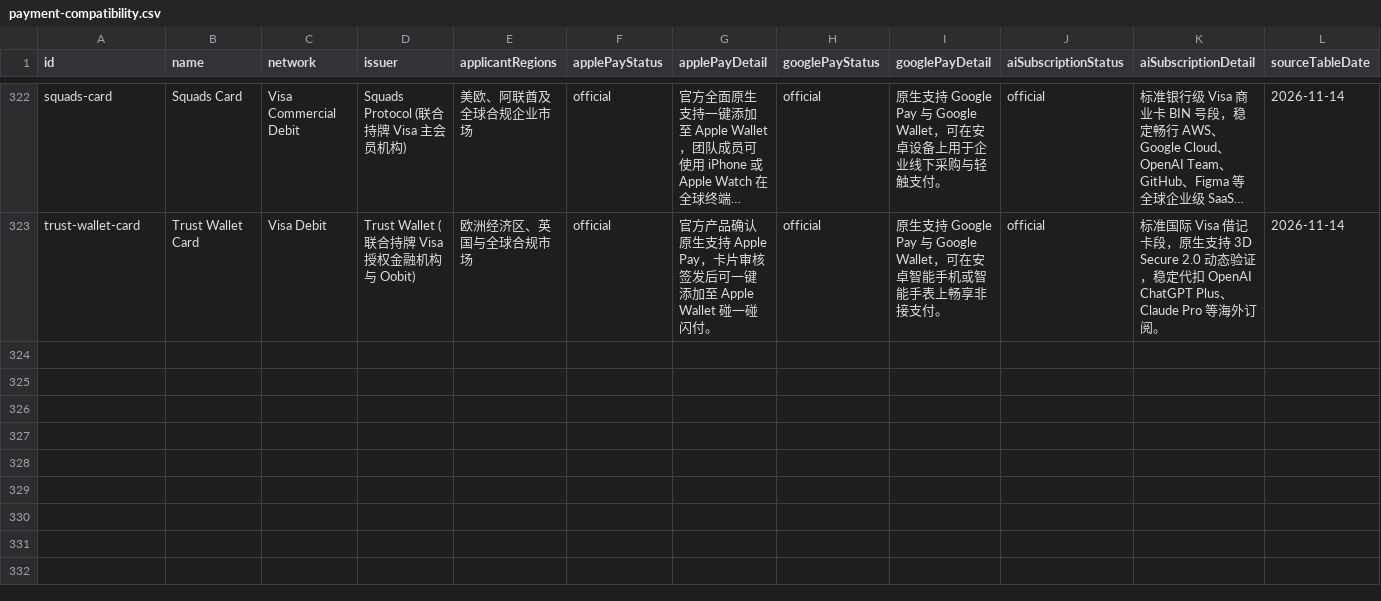
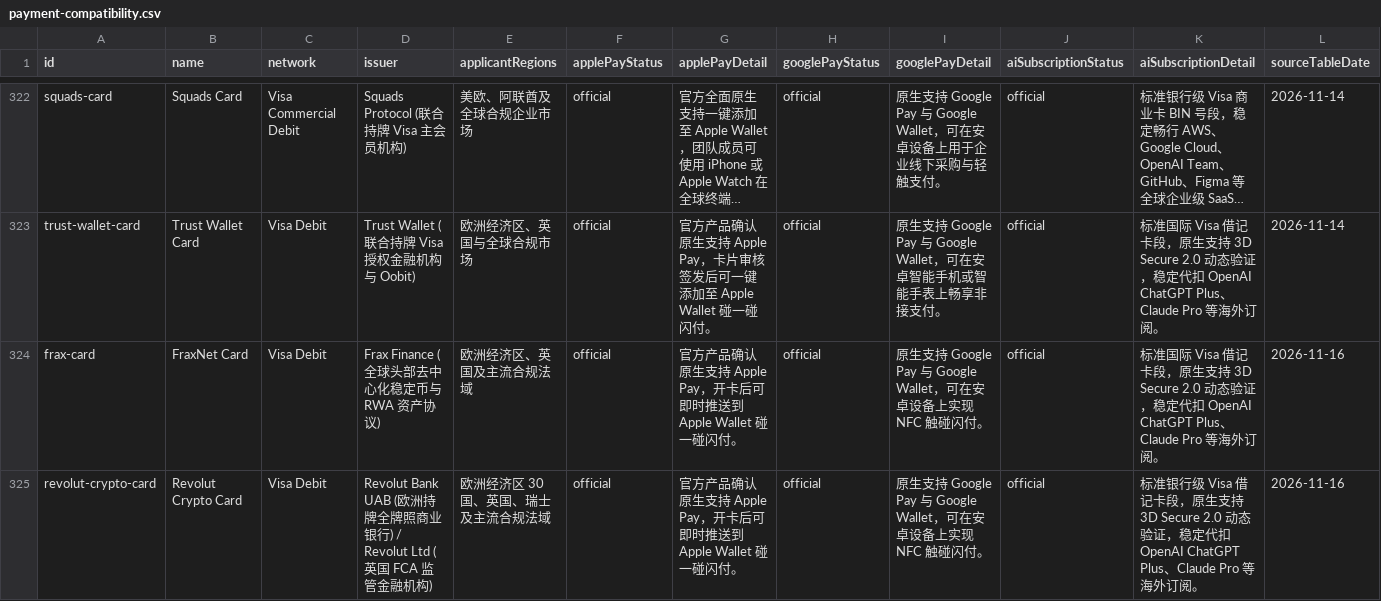
Before and after one commit to liam1024-tech/awesome-crypto-cards, a CSV file: data/payment-compatibility.csv, drawn as a sheet; only a part is shown, gaps mark what is left out; long unchanged cells end in …; rows hold the shown columns only; the diff names each change by its address in the sheet, - before the commit and + after, or states it on an @@ line.

Commit message:
sync: update datasets to 324 cards and 321 privacy records (2026-11-16)

```diff
--- a/data/payment-compatibility.csv
+++ b/data/payment-compatibility.csv
+row 324: frax-card | FraxNet Card | Visa Debit | Frax Finance (全球头部去中心化稳定币与 RWA 资产协议) | 欧洲经济区、英国及主流合规法域 | official | 官方产品确认原生支持 Apple Pay，开卡后可即时推送到 Apple Wallet 碰一碰闪付。 | official | 原生支持 Google Pay 与 Google Wallet，可在安卓设备上实现 NFC 触碰闪付。 | official | 标准国际 Visa 借记卡段，原生支持 3D Secure 2.0 动态验证，稳定代扣 OpenAI ChatGPT Plus、Claude Pro 等海外订阅。 | 2026-11-16
+row 325: revolut-crypto-card | Revolut Crypto Card | Visa Debit | Revolut Bank UAB (欧洲持牌全牌照商业银行) / Revolut Ltd (英国 FCA 监管金融机构) | 欧洲经济区 30 国、英国、瑞士及主流合规法域 | official | 官方产品确认原生支持 Apple Pay，开卡后可即时推送到 Apple Wallet 碰一碰闪付。 | official | 原生支持 Google Pay 与 Google Wallet，可在安卓设备上实现 NFC 触碰闪付。 | official | 标准银行级 Visa 借记卡段，原生支持 3D Secure 2.0 动态验证，稳定代扣 OpenAI ChatGPT Plus、Claude Pro 等海外订阅。 | 2026-11-16
```
Also changed, not shown: data/app-privacy-matrix.csv, data/ucard-coverage.csv, 6 other files.
